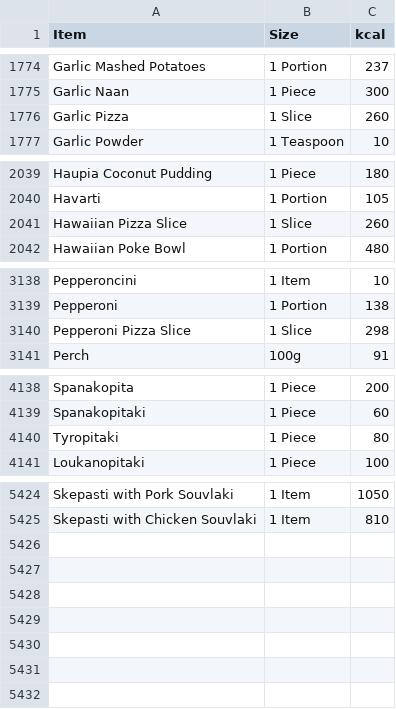
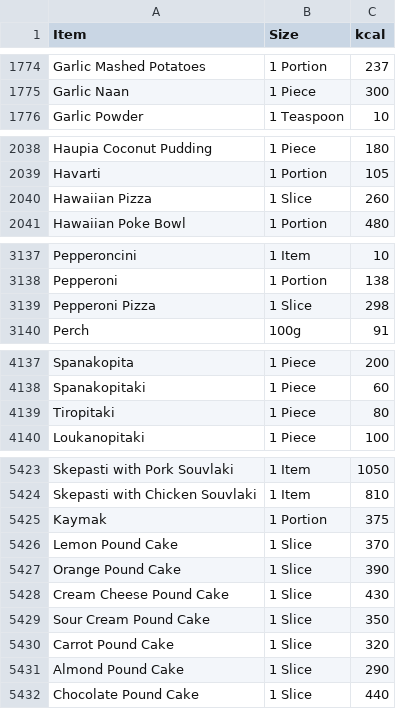
Before and after one commit to PowerKostas/gohealth, a CSV file: item_size_kcal.csv, drawn as a sheet; only a part is shown, gaps mark what is left out; the diff covers the shown part only.

```diff
--- a/item_size_kcal.csv
+++ b/item_size_kcal.csv
@@ -1775,3 +1775,2 @@ Garlic Mashed Potatoes,1 Portion,237
 Garlic Naan,1 Piece,300
-Garlic Pizza,1 Slice,260
 Garlic Powder,1 Teaspoon,10
@@ -2040,3 +2039,3 @@ Haupia Coconut Pudding,1 Piece,180
 Havarti,1 Portion,105
-Hawaiian Pizza Slice,1 Slice,260
+Hawaiian Pizza,1 Slice,260
 Hawaiian Poke Bowl,1 Portion,480
@@ -3139,3 +3138,3 @@ Pepperoncini,1 Item,10
 Pepperoni,1 Portion,138
-Pepperoni Pizza Slice,1 Slice,298
+Pepperoni Pizza,1 Slice,298
 Perch,100g,91
@@ -4139,3 +4138,3 @@ Spanakopita,1 Piece,200
 Spanakopitaki,1 Piece,60
-Tyropitaki,1 Piece,80
+Tiropitaki,1 Piece,80
 Loukanopitaki,1 Piece,100
@@ -5425 +5424,9 @@ Skepasti with Pork Souvlaki,1 Item,1050
 Skepasti with Chicken Souvlaki,1 Item,810
+Kaymak,1 Portion,375
+Lemon Pound Cake,1 Slice,370
+Orange Pound Cake,1 Slice,390
+Cream Cheese Pound Cake,1 Slice,430
+Sour Cream Pound Cake,1 Slice,350
+Carrot Pound Cake,1 Slice,320
+Almond Pound Cake,1 Slice,290
+Chocolate Pound Cake,1 Slice,440
```
Also changed, not shown: 21 edited cells elsewhere in this file, 27 other files.
